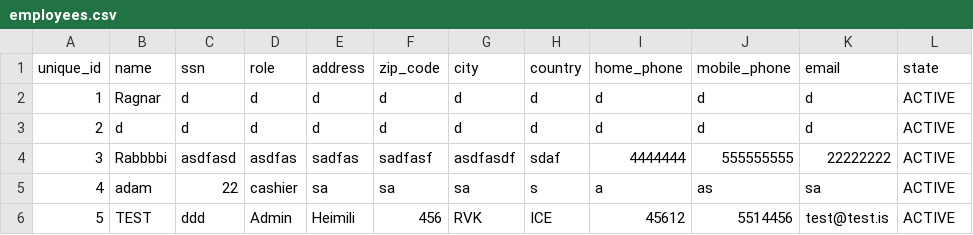
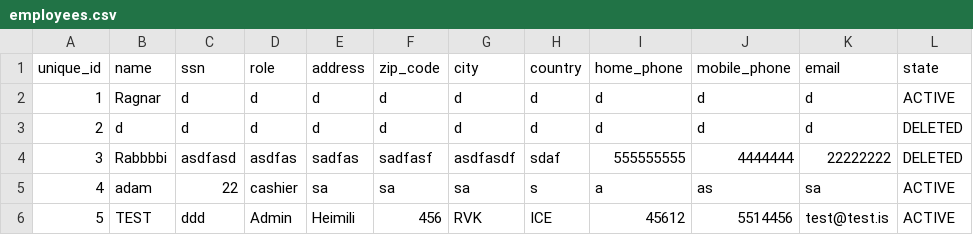
Before and after one commit to raggiok/VLN1, a CSV file: Program/data/csv_files/employees.csv, drawn as a sheet.

Commit message:
customer delete fix

```diff
--- a/Program/data/csv_files/employees.csv
+++ b/Program/data/csv_files/employees.csv
@@ -2,4 +2,4 @@ unique_id,name,ssn,role,address,zip_code,city,country,home_phone,mobile_phone,em
 1,Ragnar,d,d,d,d,d,d,d,d,d,ACTIVE
-2,d,d,d,d,d,d,d,d,d,d,ACTIVE
-3,Rabbbbi,asdfasd,asdfas,sadfas,sadfasf,asdfasdf,sdaf,4444444,555555555,22222222,ACTIVE
+2,d,d,d,d,d,d,d,d,d,d,DELETED
+3,Rabbbbi,asdfasd,asdfas,sadfas,sadfasf,asdfasdf,sdaf,555555555,4444444,22222222,DELETED
 4,adam,22,cashier,sa,sa,sa,s,a,as,sa,ACTIVE
```
Also changed, not shown: Program/data/csv_files/destinations.csv, 2 other files.
